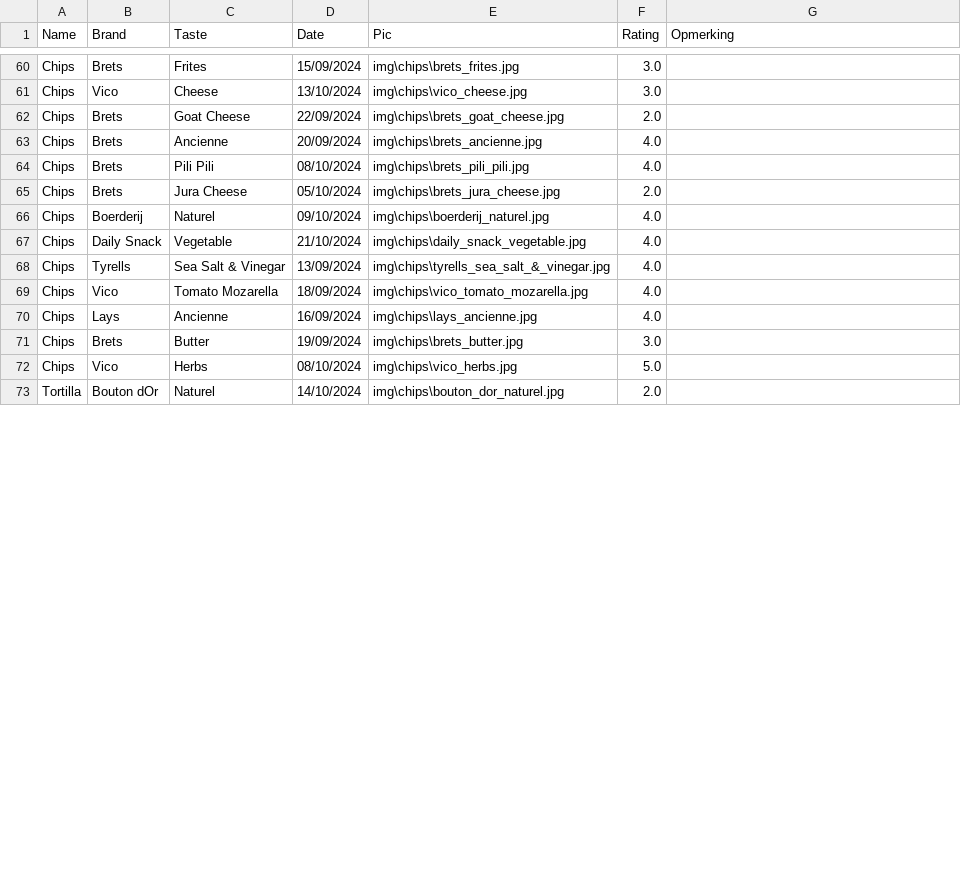
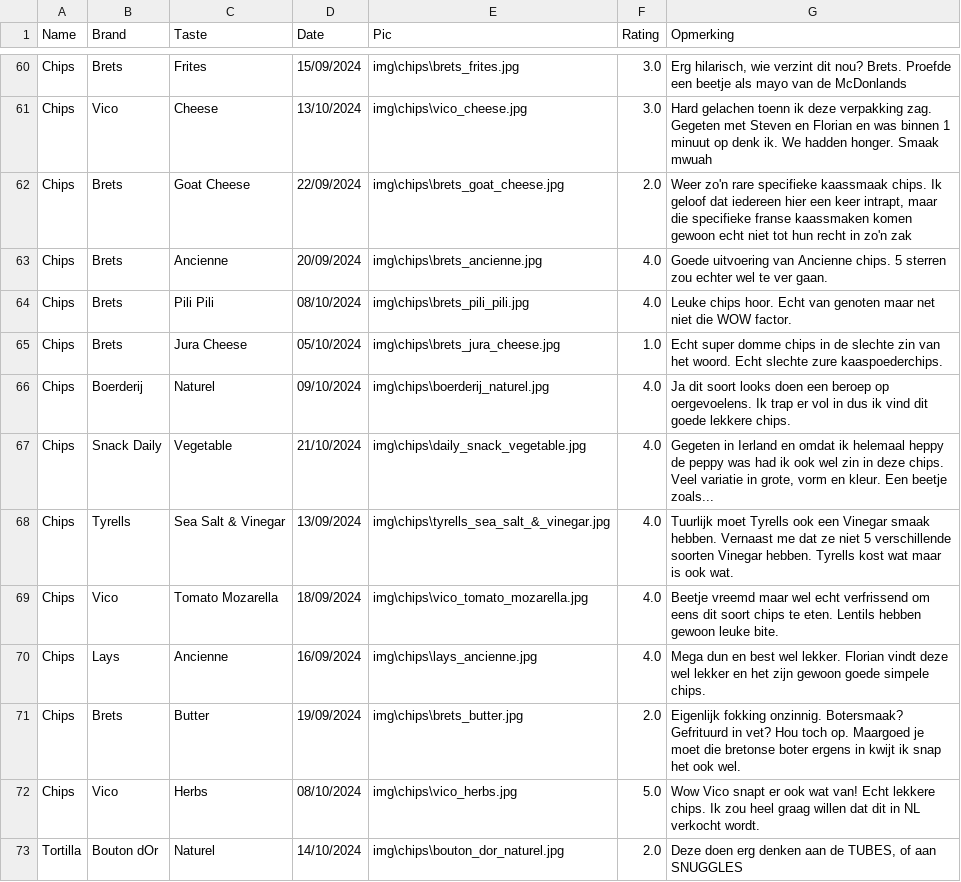
Before and after one commit to Thomasgerardu/static_thomasgerardu.github.io, a CSV file: chips.csv, drawn as a sheet; only a part is shown, gaps mark what is left out; the diff covers the shown part only; the diff names each change by its address in the sheet, - before the commit and + after, or states it on an @@ line.

```diff
--- a/chips.csv
+++ b/chips.csv
-G60 (Opmerking): (empty)
+G60 (Opmerking): Erg hilarisch, wie verzint dit nou? Brets. Proefde een beetje als mayo van de McDonlands
-G61 (Opmerking): (empty)
+G61 (Opmerking): Hard gelachen toenn ik deze verpakking zag. Gegeten met Steven en Florian en was binnen 1 minuut op denk ik. We hadden honger. Smaak mwuah
-G62 (Opmerking): (empty)
+G62 (Opmerking): Weer zo'n rare specifieke kaassmaak chips. Ik geloof dat iedereen hier een keer intrapt, maar die specifieke franse kaassmaken komen gewoon echt niet tot hun recht in zo'n zak
-G63 (Opmerking): (empty)
+G63 (Opmerking): Goede uitvoering van Ancienne chips. 5 sterren zou echter wel te ver gaan.
-G64 (Opmerking): (empty)
+G64 (Opmerking): Leuke chips hoor. Echt van genoten maar net niet die WOW factor.
-F65 (Rating): 2.0
+F65 (Rating): 1.0
-G65 (Opmerking): (empty)
+G65 (Opmerking): Echt super domme chips in de slechte zin van het woord. Echt slechte zure kaaspoederchips.
-G66 (Opmerking): (empty)
+G66 (Opmerking): Ja dit soort looks doen een beroep op oergevoelens. Ik trap er vol in dus ik vind dit goede lekkere chips.
-B67 (Brand): Daily Snack
+B67 (Brand): Snack Daily
-G67 (Opmerking): (empty)
+G67 (Opmerking): Gegeten in Ierland en omdat ik helemaal heppy de peppy was had ik ook wel zin in deze chips. Veel variatie in grote, vorm en kleur. Een beetje zoals...
-G68 (Opmerking): (empty)
+G68 (Opmerking): Tuurlijk moet Tyrells ook een Vinegar smaak hebben. Vernaast me dat ze niet 5 verschillende soorten Vinegar hebben. Tyrells kost wat maar is ook wat.
-G69 (Opmerking): (empty)
+G69 (Opmerking): Beetje vreemd maar wel echt verfrissend om eens dit soort chips te eten. Lentils hebben gewoon leuke bite.
-G70 (Opmerking): (empty)
+G70 (Opmerking): Mega dun en best wel lekker. Florian vindt deze wel lekker en het zijn gewoon goede simpele chips.
-F71 (Rating): 3.0
+F71 (Rating): 2.0
-G71 (Opmerking): (empty)
+G71 (Opmerking): Eigenlijk fokking onzinnig. Botersmaak? Gefrituurd in vet? Hou toch op. Maargoed je moet die bretonse boter ergens in kwijt ik snap het ook wel.
-G72 (Opmerking): (empty)
+G72 (Opmerking): Wow Vico snapt er ook wat van! Echt lekkere chips. Ik zou heel graag willen dat dit in NL verkocht wordt.
-G73 (Opmerking): (empty)
+G73 (Opmerking): Deze doen erg denken aan de TUBES, of aan SNUGGLES
```
Also changed, not shown: 38 edited cells elsewhere in this file, 1 other file.
